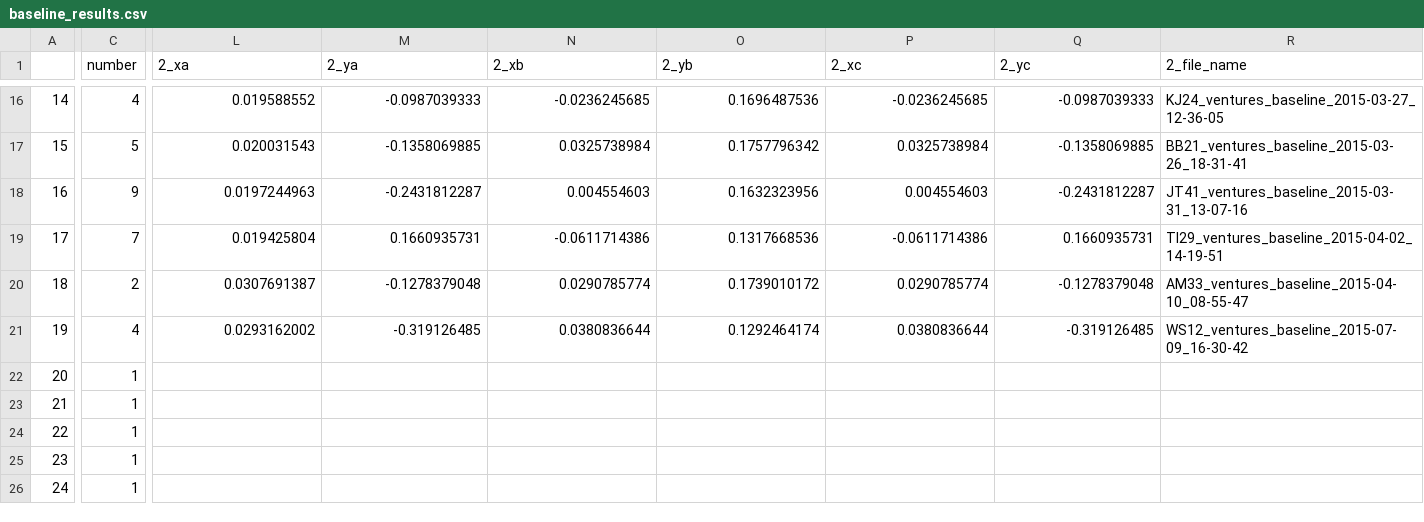
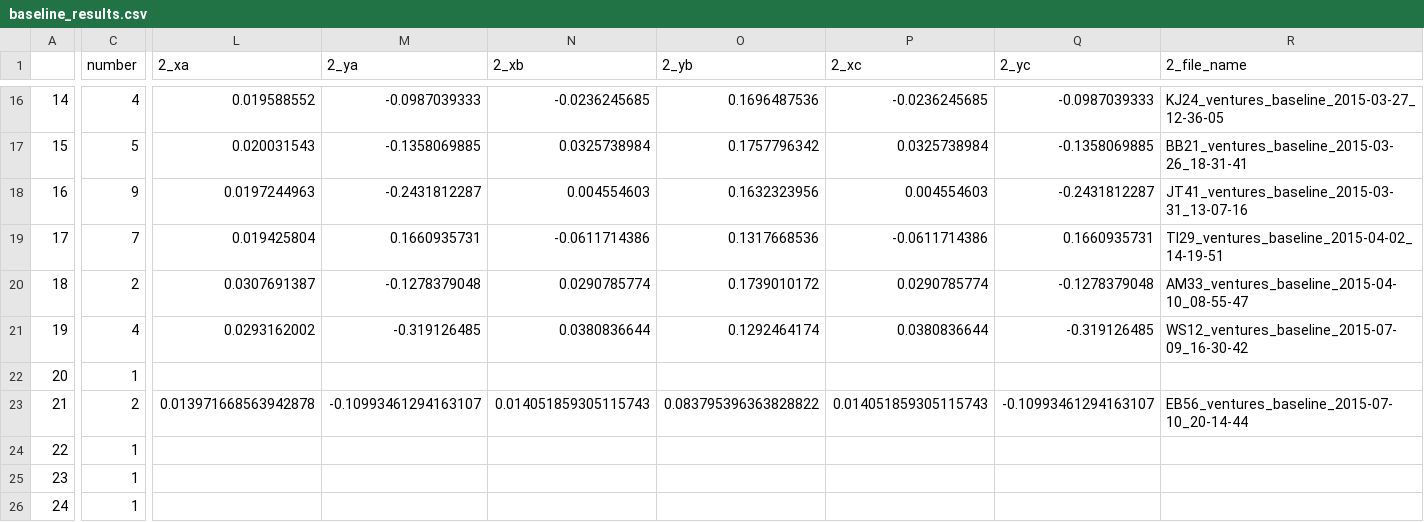
Before and after one commit to BrainTech/openbci, a CSV file: exps/ventures/data/baseline_results.csv, drawn as a sheet; only a part is shown, gaps mark what is left out; the diff covers the shown part only; the diff names each change by its address in the sheet, - before the commit and + after, or states it on an @@ line.

Commit message:
ventures session data

```diff
--- a/exps/ventures/data/baseline_results.csv
+++ b/exps/ventures/data/baseline_results.csv
-C23 (number): 1
+C23 (number): 2
-L23 (2_xa): (empty)
+L23 (2_xa): 0.013971668563942878
-M23 (2_ya): (empty)
+M23 (2_ya): -0.10993461294163107
-N23 (2_xb): (empty)
+N23 (2_xb): 0.014051859305115743
-O23 (2_yb): (empty)
+O23 (2_yb): 0.083795396363828822
-P23 (2_xc): (empty)
+P23 (2_xc): 0.014051859305115743
-Q23 (2_yc): (empty)
+Q23 (2_yc): -0.10993461294163107
-R23 (2_file_name): (empty)
+R23 (2_file_name): EB56_ventures_baseline_2015-07-10_20-14-44
```
Also changed, not shown: 1 edited cell elsewhere in this file, exps/ventures/data/calibration_results.csv, exps/ventures/data/calibration_results_2.csv, 2 other files.
